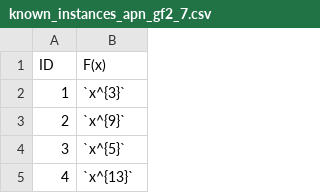
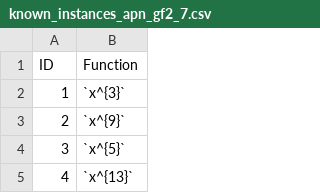
Before and after one commit to dexeme/boolean-functions-wiki, a CSV file: docs/content/tables/known_instances_apn_gf2_7.csv, drawn as a sheet; only a part is shown.

```diff
--- a/docs/content/tables/known_instances_apn_gf2_7.csv
+++ b/docs/content/tables/known_instances_apn_gf2_7.csv
@@ -1,2 +1,2 @@
-ID,F(x)
+ID,Function
 1,`x^{3}`
```
Also changed, not shown: docs/content/tables/CCZ_equivalence_of_Familes_of_APN_Polynomials_over_GF_2_pow_n_from_table_for_n_is_equal_or_larger_than_6_and_equal_or_smaller_than_11_table_01.csv, docs/content/tables/CCZ_equivalence_of_Families_of_APN_Polynomials_over_GF_2_pow_n_from_the_table_for_n_between_6_and_11_table_01.csv, 14 other files.
